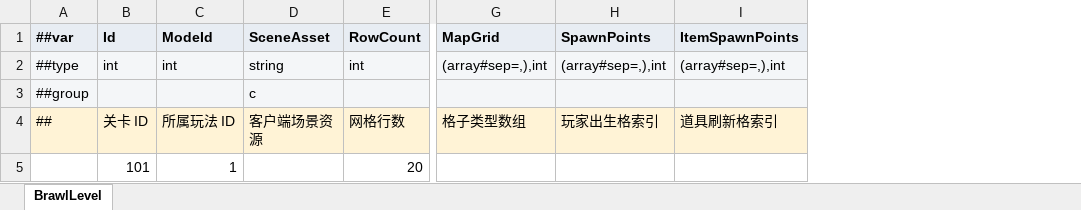
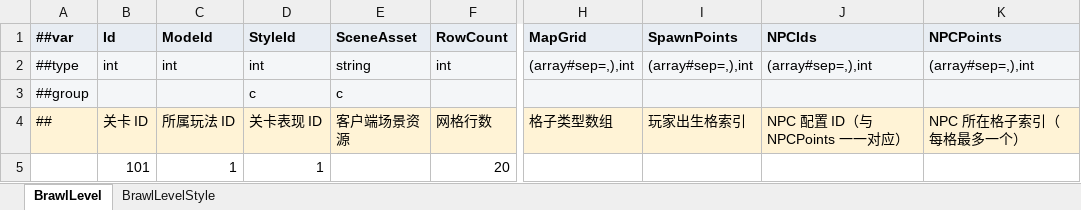
Before and after one commit to MelodySo/ET, an Excel workbook: Packages/cn.etetet.brawl/Luban/Config/Datas/BrawlLevel.xlsx, sheet BrawlLevel, drawn as a sheet; only a part is shown, gaps mark what is left out; values as stored, in another font and other column widths than the file's, no borders; removed rows and columns are numbered as before the commit, all else as after; the diff covers the shown part only; the diff names each change by its address in the sheet, - before the commit and + after, or states it on an @@ line.

```diff
--- a/Packages/cn.etetet.brawl/Luban/Config/Datas/BrawlLevel.xlsx (sheet BrawlLevel)
+++ b/Packages/cn.etetet.brawl/Luban/Config/Datas/BrawlLevel.xlsx (sheet BrawlLevel)
+sheet tab: BrawlLevelStyle
+column D (StyleId), rows 2-5: int | c | 关卡表现 ID | 1
-column I (ItemSpawnPoints), rows 2-4: (array#sep=,),int |  | 道具刷新格索引
+column J (NPCIds), rows 2-4: (array#sep=,),int |  | NPC 配置 ID（与 NPCPoints 一一对应）
+column K (NPCPoints), rows 2-4: (array#sep=,),int |  | NPC 所在格子索引（每格最多一个）
```
Also changed, not shown: 1 added row and 2 edited cells elsewhere in this sheet, Packages/cn.etetet.brawl/Luban/Config/Datas/BrawlHero.xlsx, Packages/cn.etetet.brawl/Luban/Config/Datas/BrawlMode.xlsx, 29 other files.
